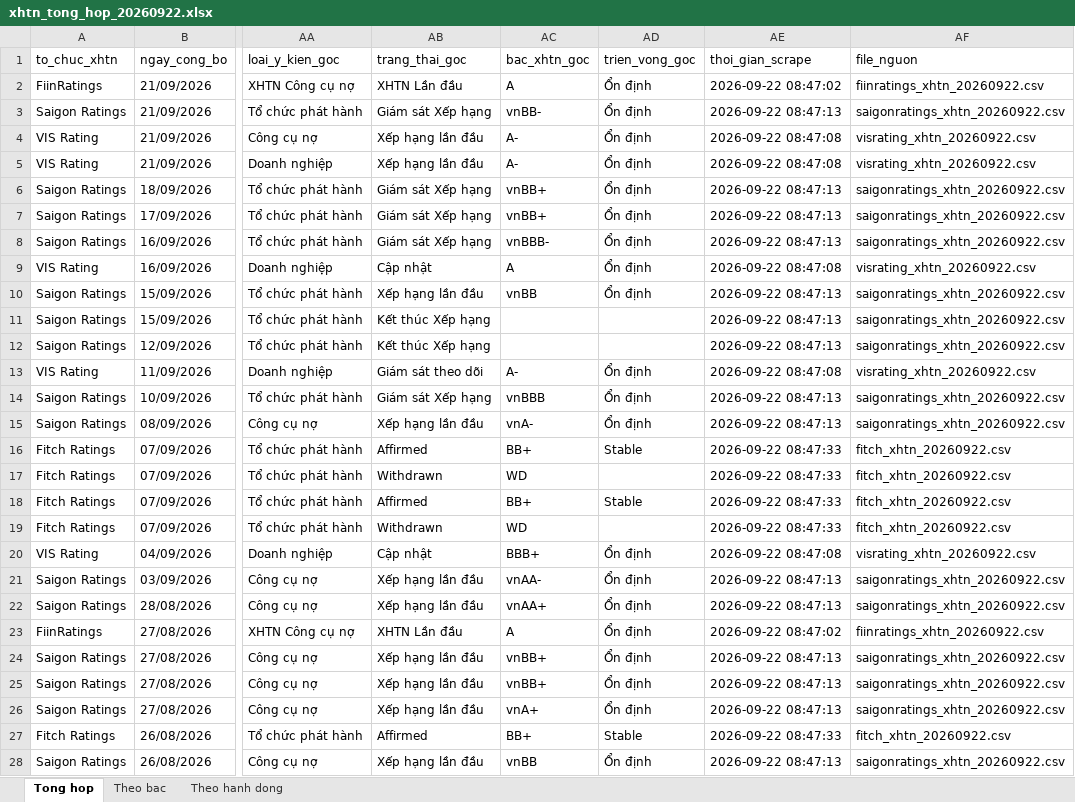
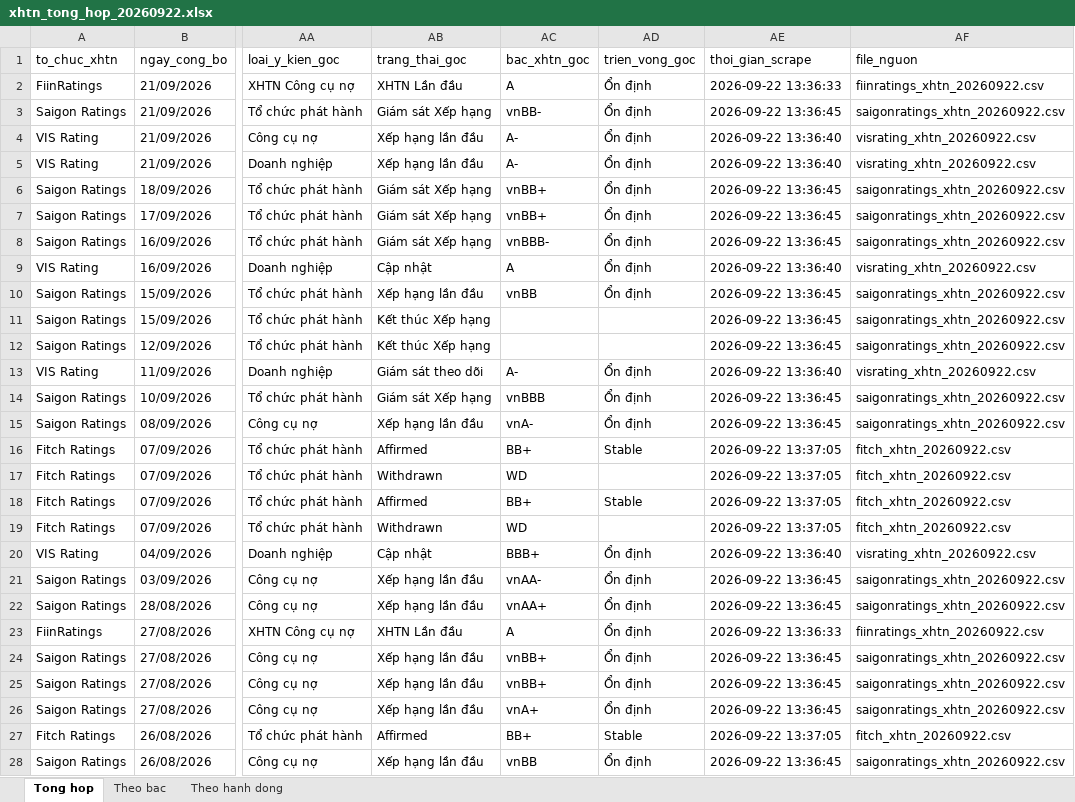
Before and after one commit to thanhnhaxinhdep/bond-dashboard, an Excel workbook: pipeline/credit_rating/output/xhtn_tong_hop_20260922.xlsx, sheet Tong hop, drawn as a sheet; only a part is shown, gaps mark what is left out; values as stored, in another font and other column widths than the file's, no borders; the diff covers the shown part only; the diff names each change by its address in the sheet, - before the commit and + after, or states it on an @@ line.

```diff
--- a/pipeline/credit_rating/output/xhtn_tong_hop_20260922.xlsx (sheet Tong hop)
+++ b/pipeline/credit_rating/output/xhtn_tong_hop_20260922.xlsx (sheet Tong hop)
-AE2 (thoi_gian_scrape): 2026-09-22 08:47:02
+AE2 (thoi_gian_scrape): 2026-09-22 13:36:33
-AE3 (thoi_gian_scrape): 2026-09-22 08:47:13
+AE3 (thoi_gian_scrape): 2026-09-22 13:36:45
-AE4:AE5 (thoi_gian_scrape): 2026-09-22 08:47:08
+AE4:AE5 (thoi_gian_scrape): 2026-09-22 13:36:40
-AE6:AE8 (thoi_gian_scrape): 2026-09-22 08:47:13
+AE6:AE8 (thoi_gian_scrape): 2026-09-22 13:36:45
-AE9 (thoi_gian_scrape): 2026-09-22 08:47:08
+AE9 (thoi_gian_scrape): 2026-09-22 13:36:40
-AE10:AE12 (thoi_gian_scrape): 2026-09-22 08:47:13
+AE10:AE12 (thoi_gian_scrape): 2026-09-22 13:36:45
-AE13 (thoi_gian_scrape): 2026-09-22 08:47:08
+AE13 (thoi_gian_scrape): 2026-09-22 13:36:40
-AE14:AE15 (thoi_gian_scrape): 2026-09-22 08:47:13
+AE14:AE15 (thoi_gian_scrape): 2026-09-22 13:36:45
-AE16:AE19 (thoi_gian_scrape): 2026-09-22 08:47:33
+AE16:AE19 (thoi_gian_scrape): 2026-09-22 13:37:05
-AE20 (thoi_gian_scrape): 2026-09-22 08:47:08
+AE20 (thoi_gian_scrape): 2026-09-22 13:36:40
-AE21:AE22 (thoi_gian_scrape): 2026-09-22 08:47:13
+AE21:AE22 (thoi_gian_scrape): 2026-09-22 13:36:45
-AE23 (thoi_gian_scrape): 2026-09-22 08:47:02
+AE23 (thoi_gian_scrape): 2026-09-22 13:36:33
-AE24:AE26 (thoi_gian_scrape): 2026-09-22 08:47:13
+AE24:AE26 (thoi_gian_scrape): 2026-09-22 13:36:45
-AE27 (thoi_gian_scrape): 2026-09-22 08:47:33
+AE27 (thoi_gian_scrape): 2026-09-22 13:37:05
-AE28 (thoi_gian_scrape): 2026-09-22 08:47:13
+AE28 (thoi_gian_scrape): 2026-09-22 13:36:45
```
Also changed, not shown: 663 edited cells elsewhere in this sheet, pipeline/credit_rating/output/equity_xhtn_20260922.xlsx, pipeline/credit_rating/output/fiinratings_xhtn_20260922.xlsx, 18 other files.
